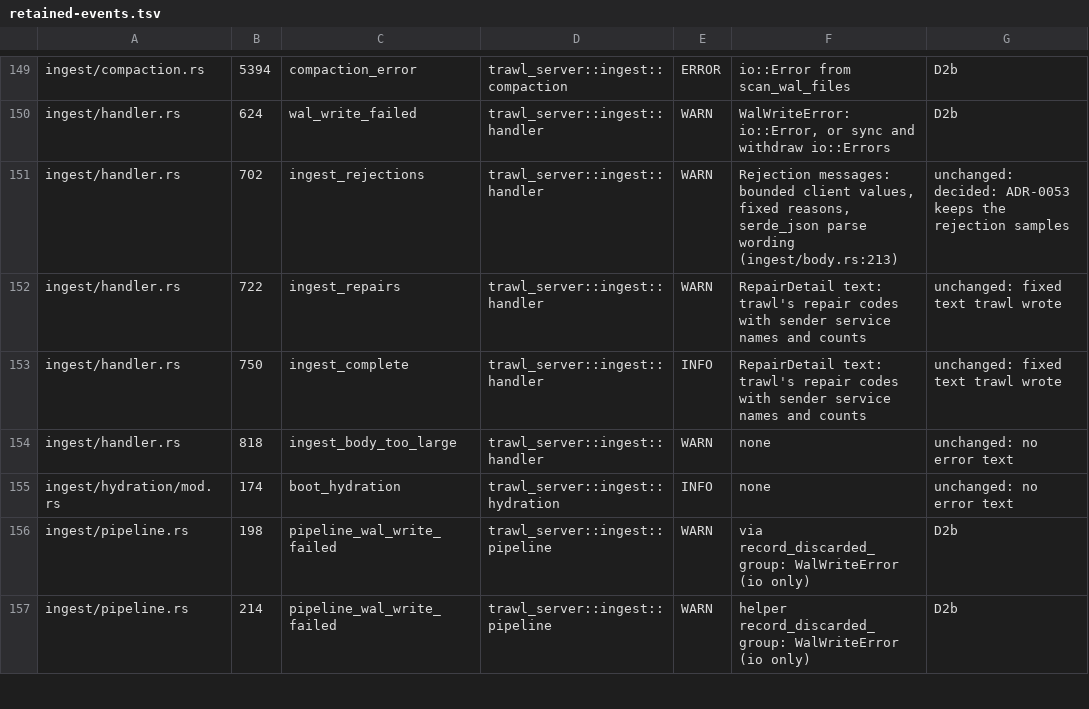
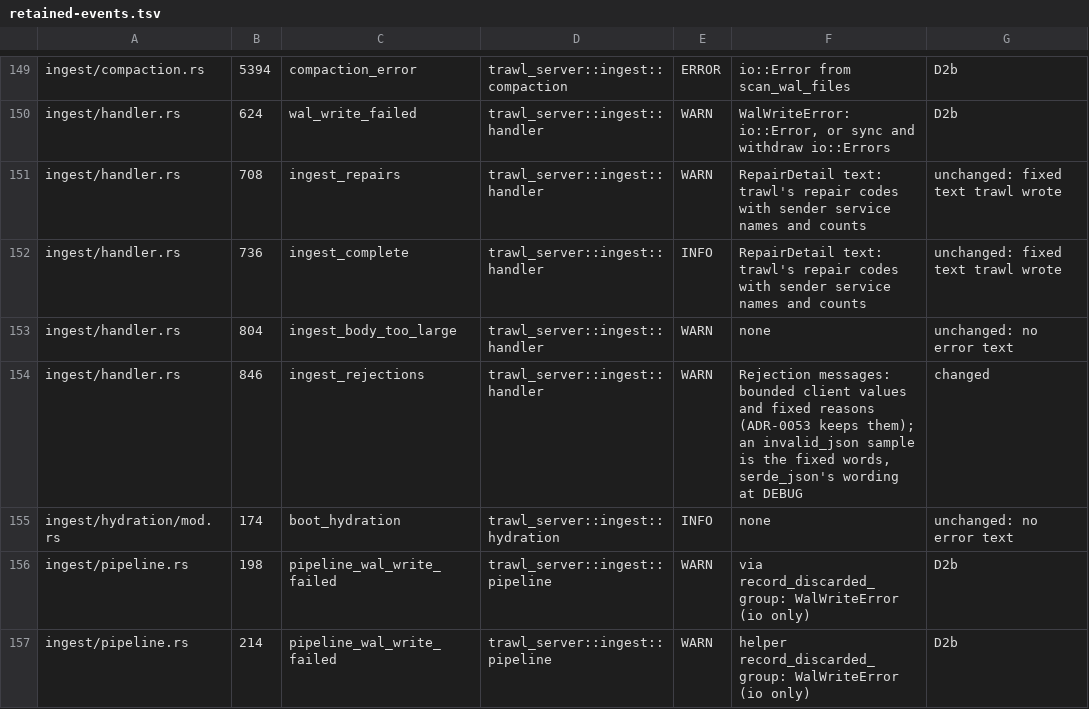
Before and after one commit to jakub/trawl, a TSV file: docs/evidence/issue-412/retained-events.tsv, drawn as a sheet; only a part is shown, gaps mark what is left out; the diff covers the shown part only.

```diff
--- a/docs/evidence/issue-412/retained-events.tsv
+++ b/docs/evidence/issue-412/retained-events.tsv
@@ -150,6 +150,6 @@ ingest/compaction.rs	5394	compaction_error	trawl_server::ingest::compaction	ERRO
 ingest/handler.rs	624	wal_write_failed	trawl_server::ingest::handler	WARN	WalWriteError: io::Error, or sync and withdraw io::Errors	D2b
-ingest/handler.rs	702	ingest_rejections	trawl_server::ingest::handler	WARN	Rejection messages: bounded client values, fixed reasons, serde_json parse wording (ingest/body.rs:213)	unchanged: decided: ADR-0053 keeps the rejection samples
-ingest/handler.rs	722	ingest_repairs	trawl_server::ingest::handler	WARN	RepairDetail text: trawl's repair codes with sender service names and counts	unchanged: fixed text trawl wrote
-ingest/handler.rs	750	ingest_complete	trawl_server::ingest::handler	INFO	RepairDetail text: trawl's repair codes with sender service names and counts	unchanged: fixed text trawl wrote
-ingest/handler.rs	818	ingest_body_too_large	trawl_server::ingest::handler	WARN	none	unchanged: no error text
+ingest/handler.rs	708	ingest_repairs	trawl_server::ingest::handler	WARN	RepairDetail text: trawl's repair codes with sender service names and counts	unchanged: fixed text trawl wrote
+ingest/handler.rs	736	ingest_complete	trawl_server::ingest::handler	INFO	RepairDetail text: trawl's repair codes with sender service names and counts	unchanged: fixed text trawl wrote
+ingest/handler.rs	804	ingest_body_too_large	trawl_server::ingest::handler	WARN	none	unchanged: no error text
+ingest/handler.rs	846	ingest_rejections	trawl_server::ingest::handler	WARN	Rejection messages: bounded client values and fixed reasons (ADR-0053 keeps them); an invalid_json sample is the fixed words, serde_json's wording at DEBUG	changed
 ingest/hydration/mod.rs	174	boot_hydration	trawl_server::ingest::hydration	INFO	none	unchanged: no error text
```
Also changed, not shown: 26 edited cells elsewhere in this file, docs/evidence/issue-412/dispositions.tsv, 2 other files.
